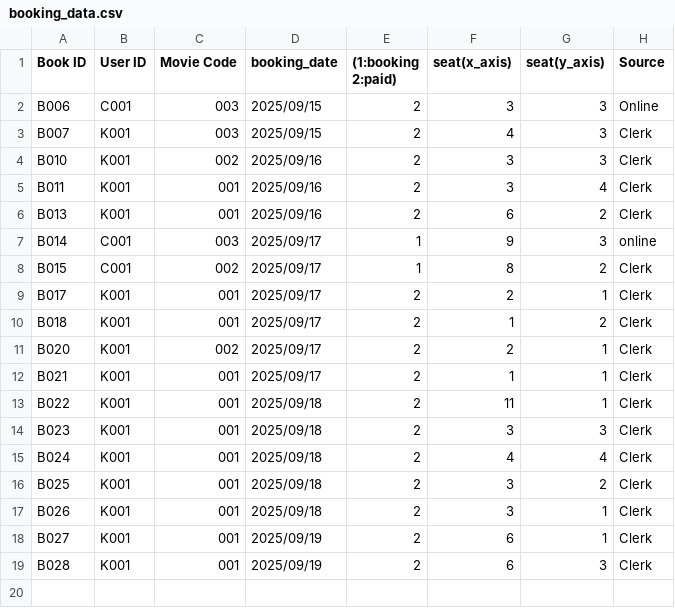
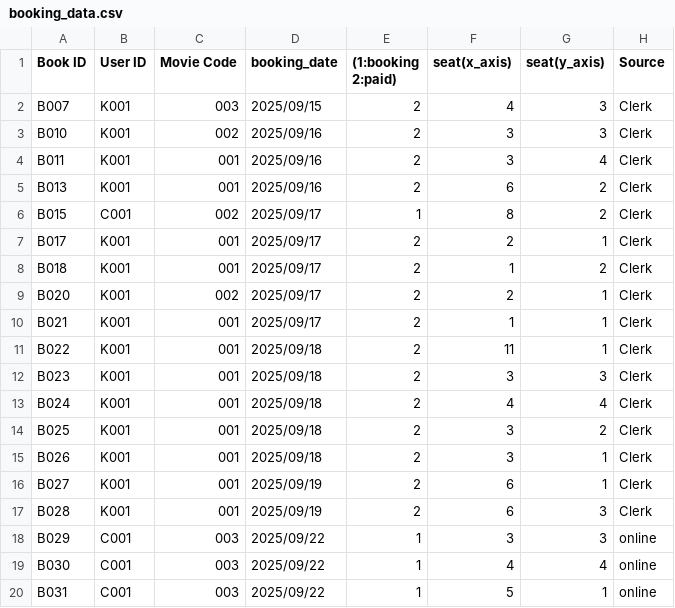
Before and after one commit to Kaboom6969/movie_booking_system, a CSV file: main_program/Data/booking_data.csv, drawn as a sheet.

Commit message:
- sync the data

```diff
--- a/main_program/Data/booking_data.csv
+++ b/main_program/Data/booking_data.csv
@@ -1,3 +1,2 @@
 Book ID,User ID,Movie Code,booking_date,(1:booking 2:paid),seat(x_axis),seat(y_axis),Source
-B006,C001,003,2025/09/15,2,3,3,Online
 B007,K001,003,2025/09/15,2,4,3,Clerk
@@ -6,3 +5,2 @@ B011,K001,001,2025/09/16,2,3,4,Clerk
 B013,K001,001,2025/09/16,2,6,2,Clerk
-B014,C001,003,2025/09/17,1,9,3,online
 B015,C001,002,2025/09/17,1,8,2,Clerk
@@ -19 +17,4 @@ B027,K001,001,2025/09/19,2,6,1,Clerk
 B028,K001,001,2025/09/19,2,6,3,Clerk
+B029,C001,003,2025/09/22,1,3,3,online
+B030,C001,003,2025/09/22,1,4,4,online
+B031,C001,003,2025/09/22,1,5,1,online
```
